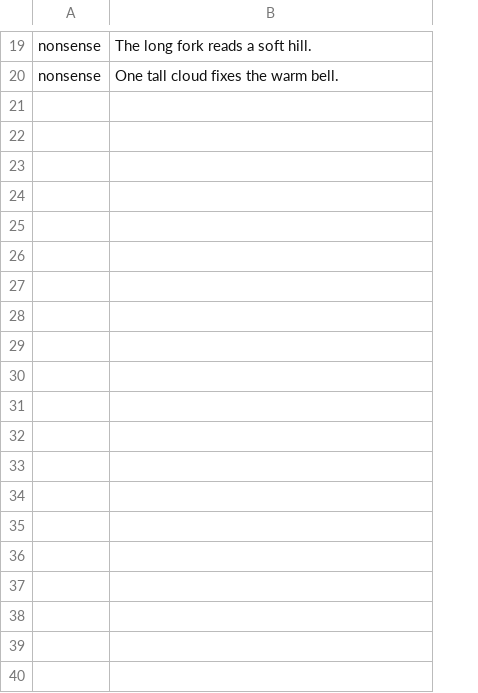
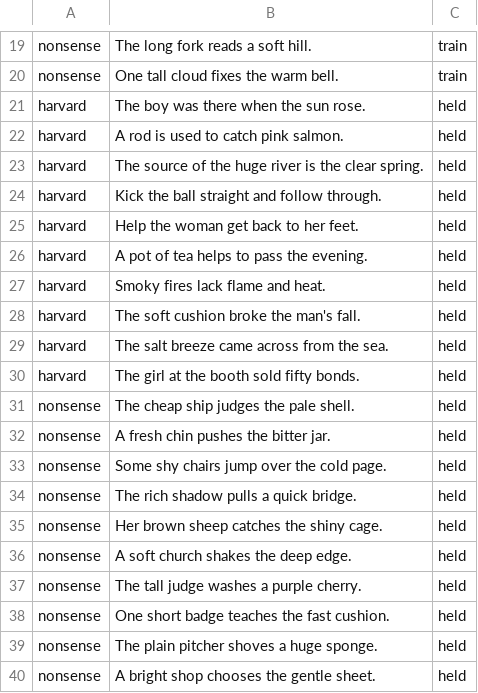
Before and after one commit to grokklyrob/with-you-choir, a TSV file: tools/asr/sentences.tsv, drawn as a sheet; only a part is shown, gaps mark what is left out; the diff names each change by its address in the sheet, - before the commit and + after, or states it on an @@ line.

```diff
--- a/tools/asr/sentences.tsv
+++ b/tools/asr/sentences.tsv
+column C, rows 19-20: train | train
+row 21: harvard | The boy was there when the sun rose. | held
+row 22: harvard | A rod is used to catch pink salmon. | held
+row 23: harvard | The source of the huge river is the clear spring. | held
+row 24: harvard | Kick the ball straight and follow through. | held
+row 25: harvard | Help the woman get back to her feet. | held
+row 26: harvard | A pot of tea helps to pass the evening. | held
+row 27: harvard | Smoky fires lack flame and heat. | held
+row 28: harvard | The soft cushion broke the man's fall. | held
+row 29: harvard | The salt breeze came across from the sea. | held
+row 30: harvard | The girl at the booth sold fifty bonds. | held
+row 31: nonsense | The cheap ship judges the pale shell. | held
+row 32: nonsense | A fresh chin pushes the bitter jar. | held
+row 33: nonsense | Some shy chairs jump over the cold page. | held
+row 34: nonsense | The rich shadow pulls a quick bridge. | held
+row 35: nonsense | Her brown sheep catches the shiny cage. | held
+row 36: nonsense | A soft church shakes the deep edge. | held
+row 37: nonsense | The tall judge washes a purple cherry. | held
+row 38: nonsense | One short badge teaches the fast cushion. | held
+row 39: nonsense | The plain pitcher shoves a huge sponge. | held
+row 40: nonsense | A bright shop chooses the gentle sheet. | held
```
Also changed, not shown: 3 other files.
